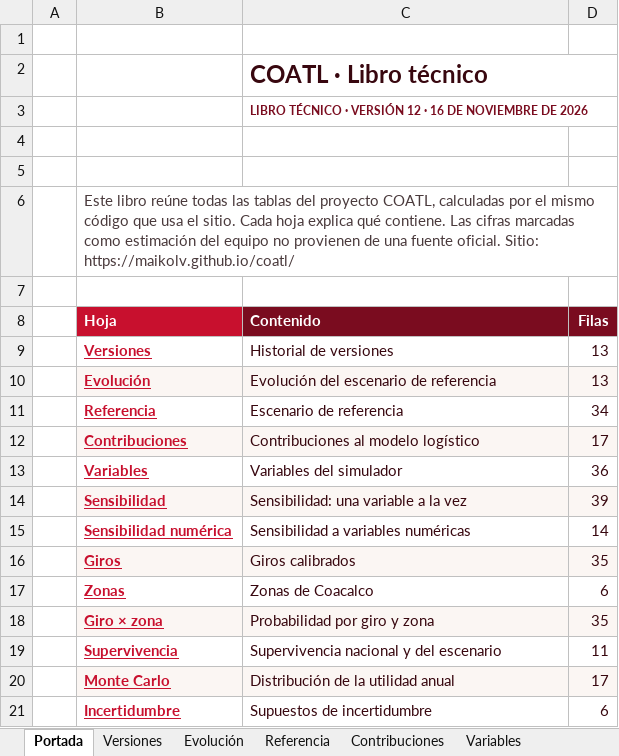
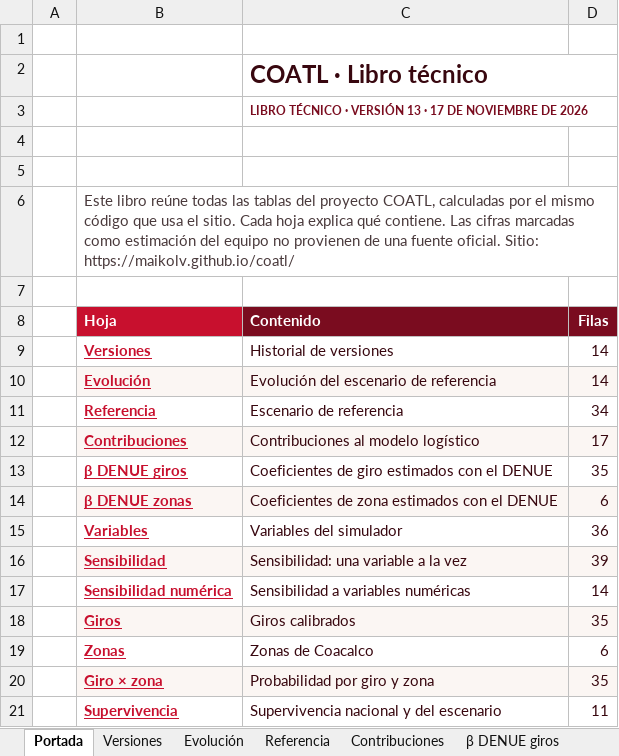
Before and after one commit to Maikolv/coatl, an Excel workbook: entregables/COATL_Libro_Tecnico.xlsx, sheet Portada, drawn as a sheet; only a part is shown; the shorter side is filled out with more unchanged rows; values as stored, in another font and other column widths than the file's, no borders; charts and pictures not drawn; the diff names each change by its address in the sheet, - before the commit and + after, or states it on an @@ line.

```diff
--- a/entregables/COATL_Libro_Tecnico.xlsx (sheet Portada)
+++ b/entregables/COATL_Libro_Tecnico.xlsx (sheet Portada)
+sheet tab: β DENUE giros
-C3 (Contenido): …· VERSIÓN 12 · 16 DE NOVIEMBRE…
+C3 (Contenido): …· VERSIÓN 13 · 17 DE NOVIEMBRE…
-D9:D10 (Filas): 13
+D9:D10 (Filas): 14
+row 13:  | β DENUE giros | Coeficientes de giro estimados con el DENUE | 35
+row 14:  | β DENUE zonas | Coeficientes de zona estimados con el DENUE | 6
```
Also changed, not shown: sheet Giro × zona, sheet Sensibilidad, sheet Giros, sheet Sensibilidad numérica, sheet Supervivencia, sheet Versiones, 12 more sheets, other sheet tabs, charts or pictures, 57 other files.
